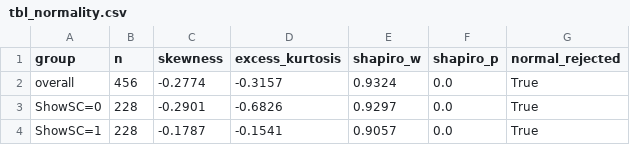
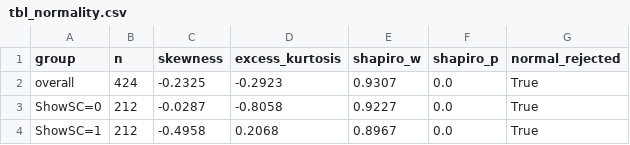
Before and after one commit to Amarows/thesis, a CSV file: results/tables/tbl_normality.csv, drawn as a sheet.

```diff
--- a/results/tables/tbl_normality.csv
+++ b/results/tables/tbl_normality.csv
@@ -1,4 +1,4 @@
 group,n,skewness,excess_kurtosis,shapiro_w,shapiro_p,normal_rejected
-overall,456,-0.2774,-0.3157,0.9324,0.0,True
-ShowSC=0,228,-0.2901,-0.6826,0.9297,0.0,True
-ShowSC=1,228,-0.1787,-0.1541,0.9057,0.0,True
+overall,424,-0.2325,-0.2923,0.9307,0.0,True
+ShowSC=0,212,-0.0287,-0.8058,0.9227,0.0,True
+ShowSC=1,212,-0.4958,0.2068,0.8967,0.0,True
```
Also changed, not shown: results/excluded_respondents.csv, results/tables/tbl_descriptive_respondents_freq.csv, 18 other files.
